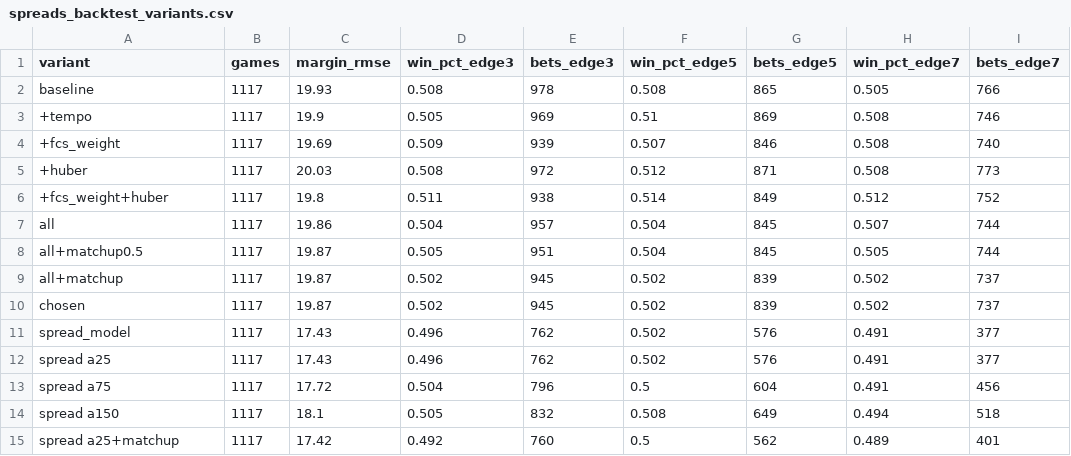
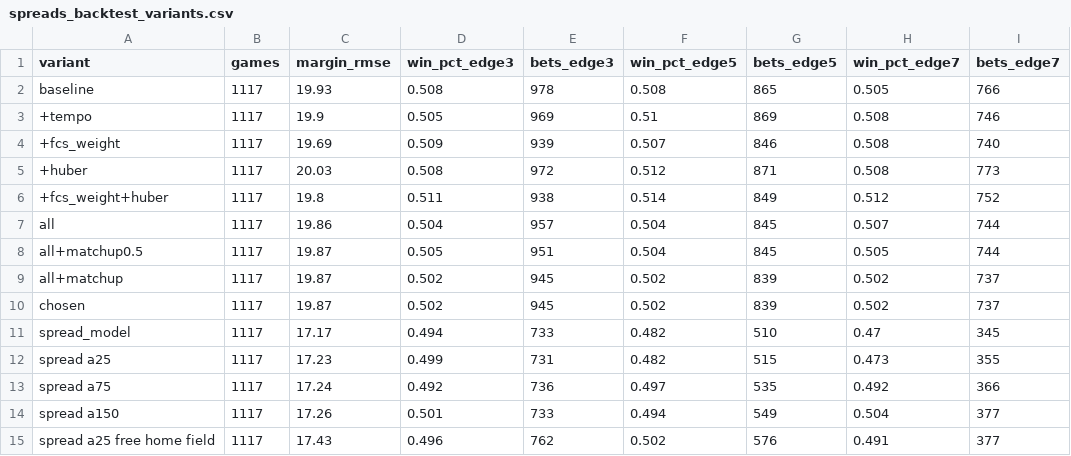
Before and after one commit to sportstar583/sportsbetting, a CSV file: data/2024/spreads_backtest_variants.csv, drawn as a sheet.

```diff
--- a/data/2024/spreads_backtest_variants.csv
+++ b/data/2024/spreads_backtest_variants.csv
@@ -10,6 +10,6 @@ all+matchup,1117,19.87,0.502,945,0.502,839,0.502,737
 chosen,1117,19.87,0.502,945,0.502,839,0.502,737
-spread_model,1117,17.43,0.496,762,0.502,576,0.491,377
-spread a25,1117,17.43,0.496,762,0.502,576,0.491,377
-spread a75,1117,17.72,0.504,796,0.5,604,0.491,456
-spread a150,1117,18.1,0.505,832,0.508,649,0.494,518
-spread a25+matchup,1117,17.42,0.492,760,0.5,562,0.489,401
+spread_model,1117,17.17,0.494,733,0.482,510,0.47,345
+spread a25,1117,17.23,0.499,731,0.482,515,0.473,355
+spread a75,1117,17.24,0.492,736,0.497,535,0.492,366
+spread a150,1117,17.26,0.501,733,0.494,549,0.504,377
+spread a25 free home field,1117,17.43,0.496,762,0.502,576,0.491,377
```
Also changed, not shown: data/2023/spreads_backtest_games.csv, data/2023/spreads_backtest_variants.csv, 18 other files.
